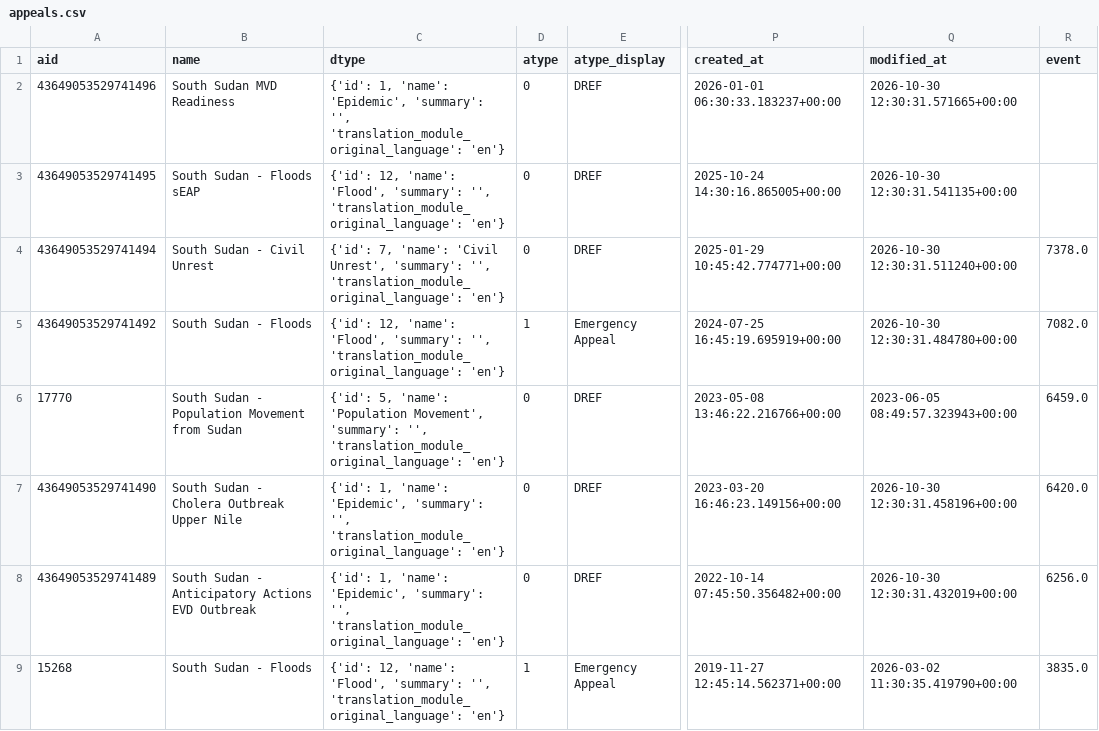
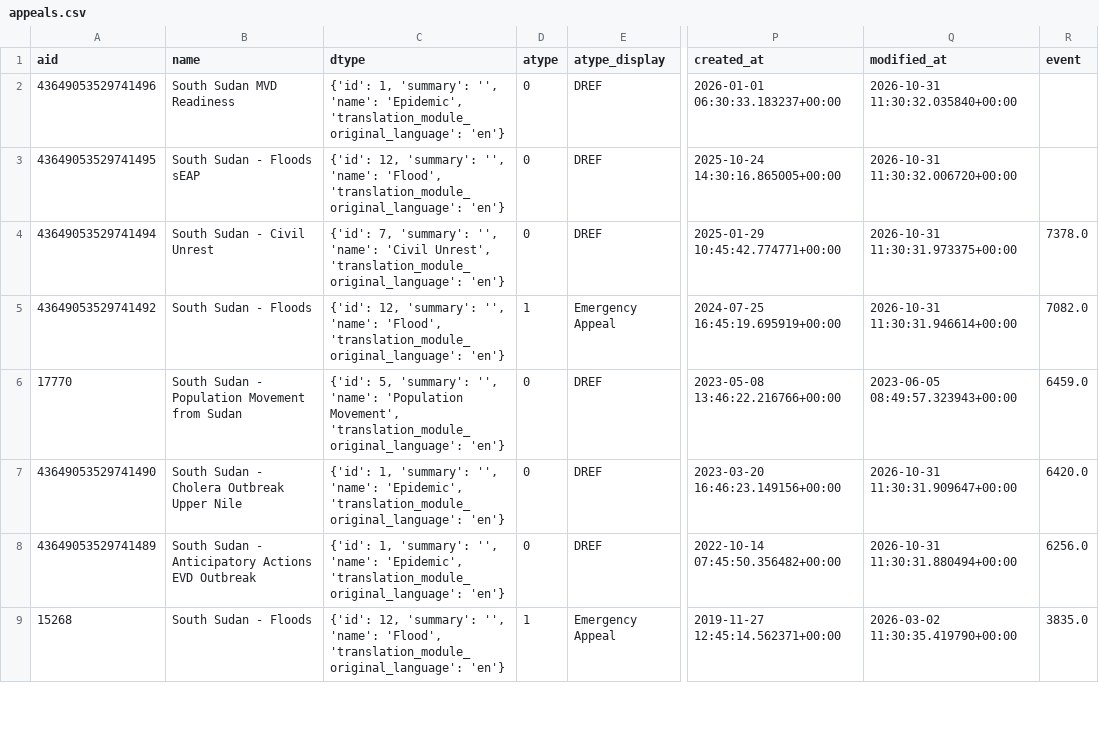
Before and after one commit to jayasekhon/South-Sudan-Dashboard, a CSV file: data/appeals.csv, drawn as a sheet; only a part is shown, gaps mark what is left out; the diff covers the shown part only; the diff names each change by its address in the sheet, - before the commit and + after, or states it on an @@ line.

```diff
--- a/data/appeals.csv
+++ b/data/appeals.csv
-C2 (dtype): {'id': 1, 'name': 'Epidemic', 'summary': '', 'translation_module_original_language': 'en'}
+C2 (dtype): {'id': 1, 'summary': '', 'name': 'Epidemic', 'translation_module_original_language': 'en'}
-Q2 (modified_at): 2026-10-30 12:30:31.571665+00:00
+Q2 (modified_at): 2026-10-31 11:30:32.035840+00:00
-C3 (dtype): {'id': 12, 'name': 'Flood', 'summary': '', 'translation_module_original_language': 'en'}
+C3 (dtype): {'id': 12, 'summary': '', 'name': 'Flood', 'translation_module_original_language': 'en'}
-Q3 (modified_at): 2026-10-30 12:30:31.541135+00:00
+Q3 (modified_at): 2026-10-31 11:30:32.006720+00:00
-C4 (dtype): {'id': 7, 'name': 'Civil Unrest', 'summary': '', 'translation_module_original_language': 'en'}
+C4 (dtype): {'id': 7, 'summary': '', 'name': 'Civil Unrest', 'translation_module_original_language': 'en'}
-Q4 (modified_at): 2026-10-30 12:30:31.511240+00:00
+Q4 (modified_at): 2026-10-31 11:30:31.973375+00:00
-C5 (dtype): {'id': 12, 'name': 'Flood', 'summary': '', 'translation_module_original_language': 'en'}
+C5 (dtype): {'id': 12, 'summary': '', 'name': 'Flood', 'translation_module_original_language': 'en'}
-Q5 (modified_at): 2026-10-30 12:30:31.484780+00:00
+Q5 (modified_at): 2026-10-31 11:30:31.946614+00:00
-C6 (dtype): {'id': 5, 'name': 'Population Movement', 'summary': '', 'translation_module_original_language': 'en'}
+C6 (dtype): {'id': 5, 'summary': '', 'name': 'Population Movement', 'translation_module_original_language': 'en'}
-C7:C8 (dtype): {'id': 1, 'name': 'Epidemic', 'summary': '', 'translation_module_original_language': 'en'}
+C7:C8 (dtype): {'id': 1, 'summary': '', 'name': 'Epidemic', 'translation_module_original_language': 'en'}
-Q7 (modified_at): 2026-10-30 12:30:31.458196+00:00
+Q7 (modified_at): 2026-10-31 11:30:31.909647+00:00
-Q8 (modified_at): 2026-10-30 12:30:31.432019+00:00
+Q8 (modified_at): 2026-10-31 11:30:31.880494+00:00
-C9 (dtype): {'id': 12, 'name': 'Flood', 'summary': '', 'translation_module_original_language': 'en'}
+C9 (dtype): {'id': 12, 'summary': '', 'name': 'Flood', 'translation_module_original_language': 'en'}
```
Also changed, not shown: 8 edited cells elsewhere in this file, data/emergencies.csv, data/field_reports.csv, 4 other files.
